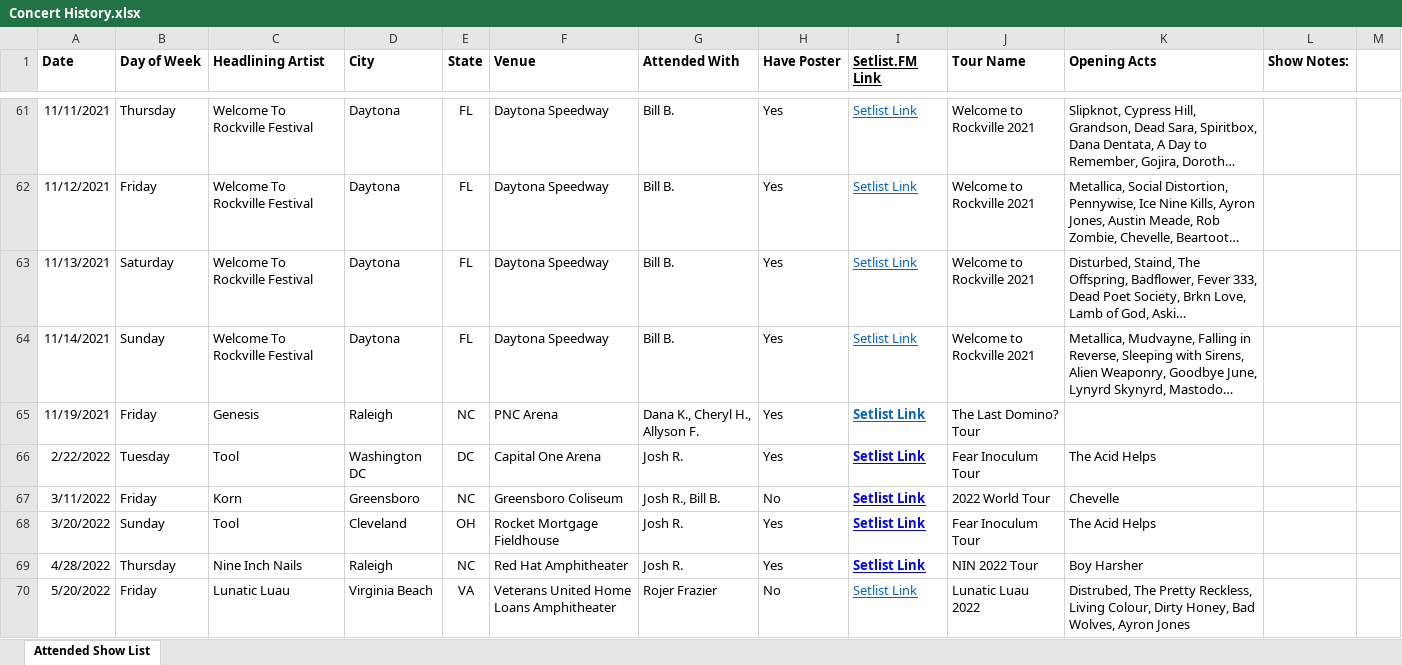
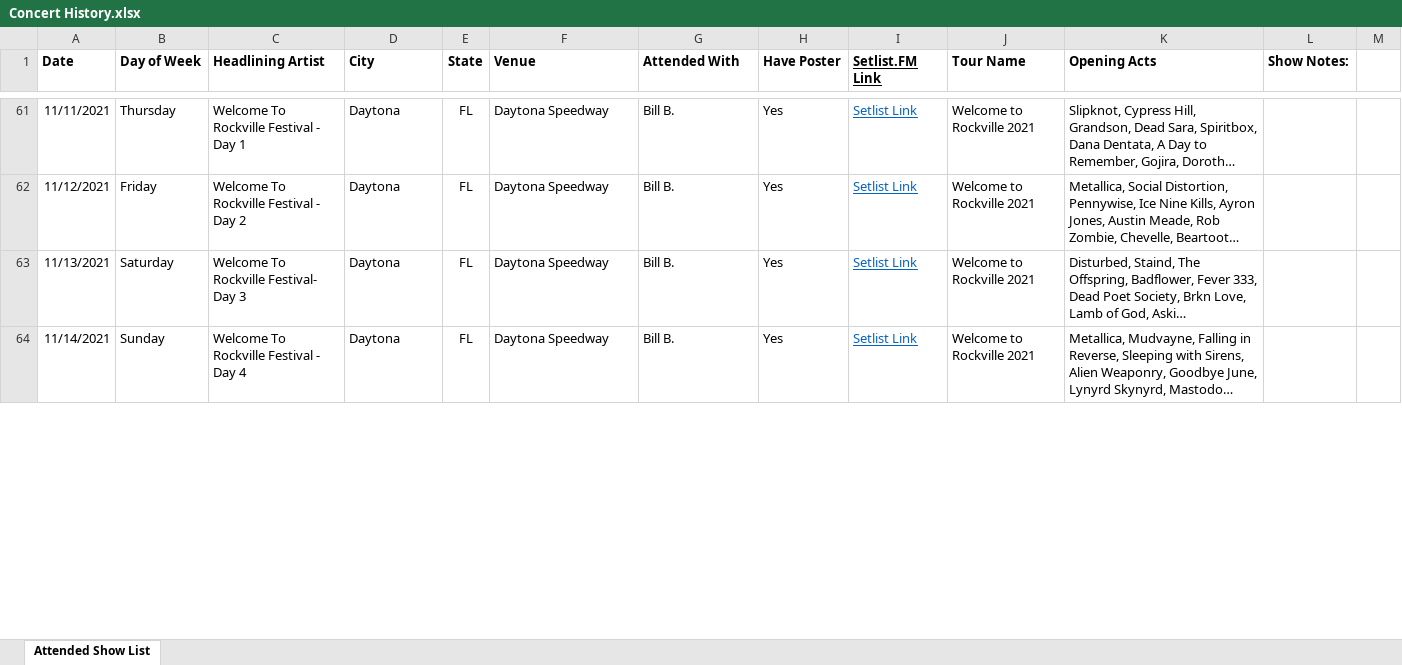
Before and after one commit to sethkn1/sethlist, an Excel workbook: Concert History.xlsx, sheet Attended Show List, drawn as a sheet; only a part is shown, gaps mark what is left out; long unchanged cells end in …; values as stored, in another font and other column widths than the file's, no borders; charts and pictures not drawn; the diff covers the shown part only; the diff names each change by its address in the sheet, - before the commit and + after, or states it on an @@ line.

```diff
--- a/Concert History.xlsx (sheet Attended Show List)
+++ b/Concert History.xlsx (sheet Attended Show List)
-C61 (Headlining Artist): Welcome To Rockville Festival
+C61 (Headlining Artist): Welcome To Rockville Festival - Day 1
-C62 (Headlining Artist): Welcome To Rockville Festival
+C62 (Headlining Artist): Welcome To Rockville Festival - Day 2
-C63 (Headlining Artist): Welcome To Rockville Festival
+C63 (Headlining Artist): Welcome To Rockville Festival- Day 3
-C64 (Headlining Artist): Welcome To Rockville Festival
+C64 (Headlining Artist): Welcome To Rockville Festival - Day 4
@@ row 65 hidden: 11/19/2021 | Friday | Genesis | Raleigh | NC | PNC Arena | Dana K., Cheryl H., Allyson F. | Yes | Setlist Link | The Last Domino? Tour @@
@@ row 66 hidden: 2/22/2022 | Tuesday | Tool | Washington DC | DC | Capital One Arena | Josh R. | Yes | Setlist Link | Fear Inoculum Tour | The Acid Helps @@
@@ row 67 hidden: 3/11/2022 | Friday | Korn | Greensboro | NC | Greensboro Coliseum | Josh R., Bill B. | No | Setlist Link | 2022 World Tour | Chevelle @@
@@ row 68 hidden: 3/20/2022 | Sunday | Tool | Cleveland | OH | Rocket Mortgage Fieldhouse | Josh R. | Yes | Setlist Link | Fear Inoculum Tour | The Acid Helps @@
@@ row 69 hidden: 4/28/2022 | Thursday | Nine Inch Nails | Raleigh | NC | Red Hat Amphitheater | Josh R. | Yes | Setlist Link | NIN 2022 Tour | Boy Harsher @@
@@ row 70 hidden: 5/20/2022 | Friday | Lunatic Luau | Virginia Beach | VA | Veterans United Home Loans Amphitheater | Rojer Frazier | No | Setlist Link | Lunatic Luau 2022 | Distrubed, The Pretty Reckless, Living Colour, Dirty Honey, Bad Wolves, Ayron Jones @@
```
Also changed, not shown: 89 hidden or unhidden rows and 1 edited cell elsewhere in this sheet, 4 other files.
